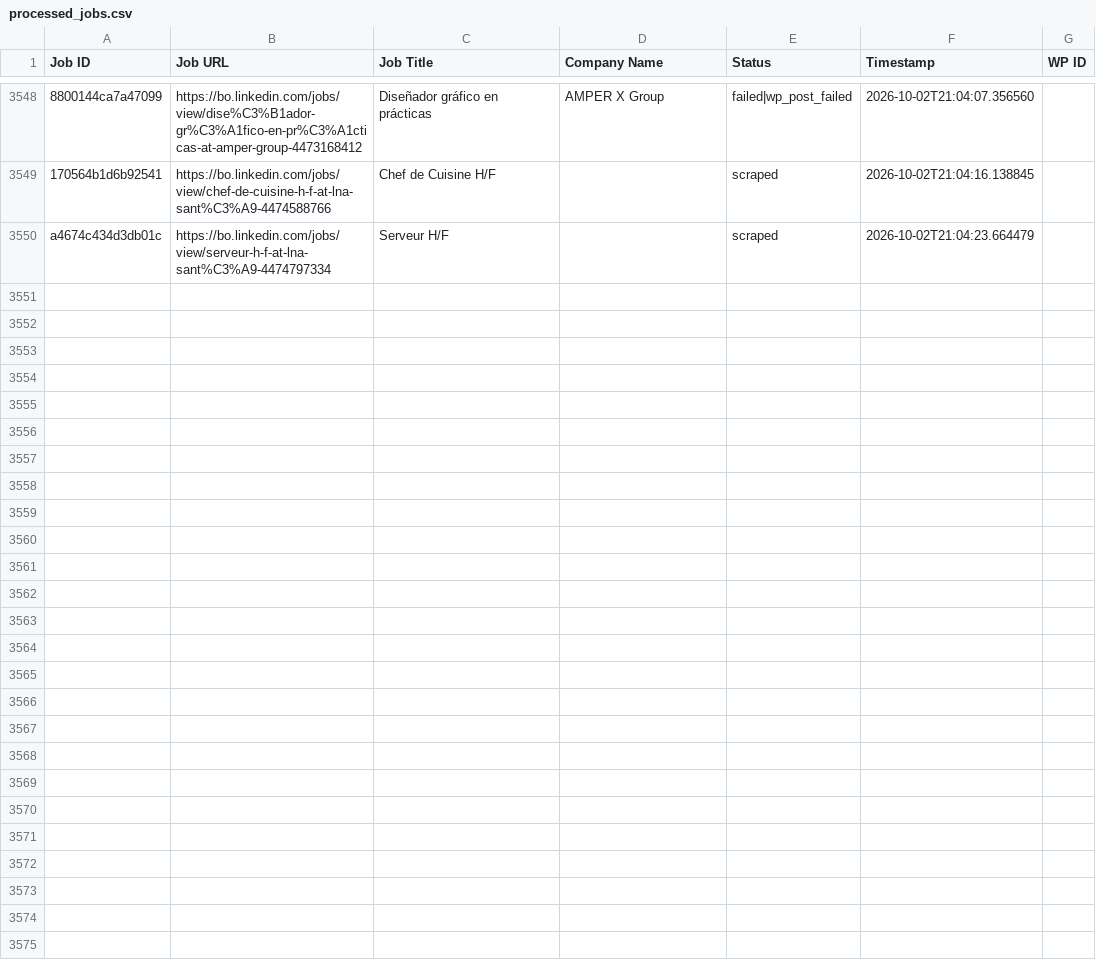
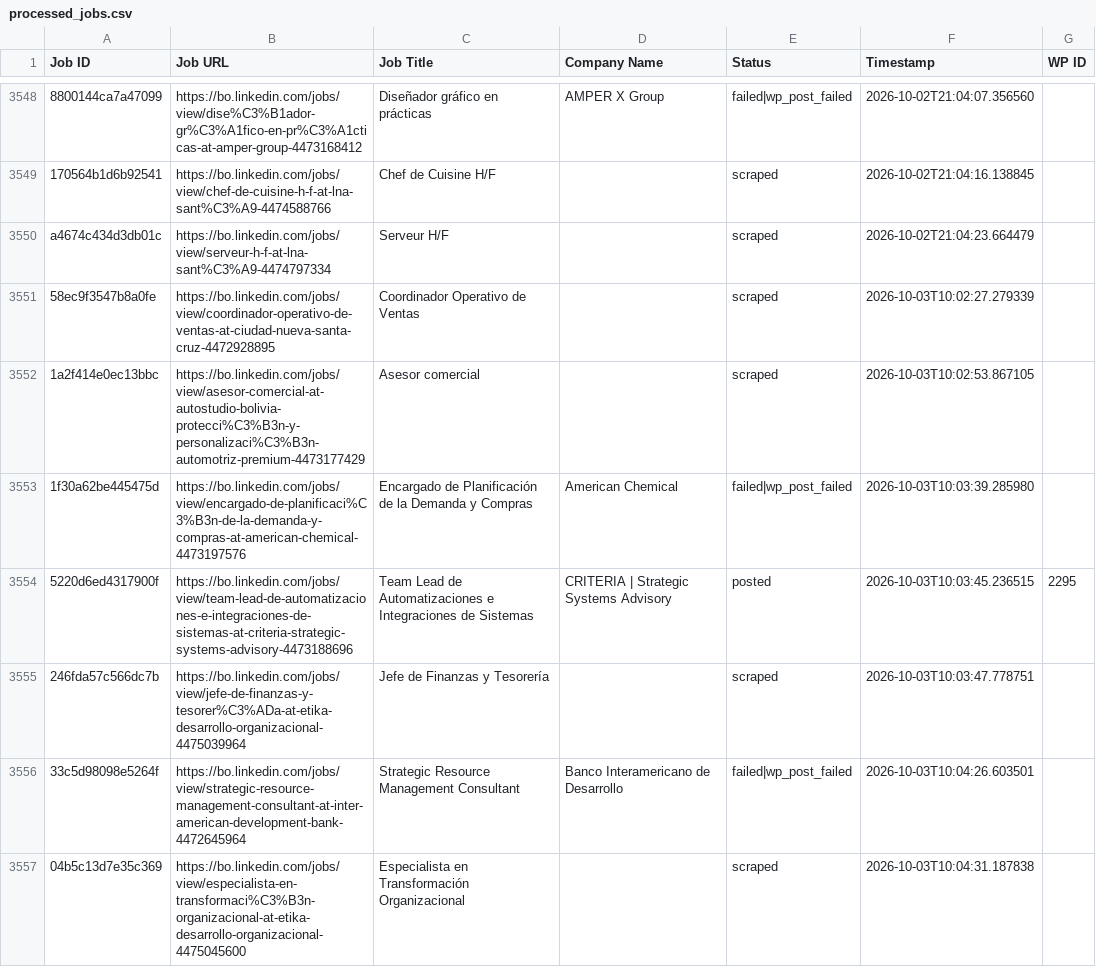
Before and after one commit to vindoky/bo, a CSV file: processed_jobs.csv, drawn as a sheet; only a part is shown, gaps mark what is left out; the diff covers the shown part only; the diff names each change by its address in the sheet, - before the commit and + after, or states it on an @@ line.

```diff
--- a/processed_jobs.csv
+++ b/processed_jobs.csv
+row 3551: 58ec9f3547b8a0fe | https://bo.linkedin.com/jobs/view/coordinador-operativo-de-ventas-at-ciudad-nueva-santa-cruz-4472928895 | Coordinador Operativo de Ventas |  | scraped | 2026-10-03T10:02:27.279339
+row 3552: 1a2f414e0ec13bbc | https://bo.linkedin.com/jobs/view/asesor-comercial-at-autostudio-bolivia-protecci%C3%B3n-y-personalizaci%C3%B3n-automotriz-premium-4473177429 | Asesor comercial |  | scraped | 2026-10-03T10:02:53.867105
+row 3553: 1f30a62be445475d | https://bo.linkedin.com/jobs/view/encargado-de-planificaci%C3%B3n-de-la-demanda-y-compras-at-american-chemical-4473197576 | Encargado de Planificación de la Demanda y Compras | American Chemical | failed|wp_post_failed | 2026-10-03T10:03:39.285980
+row 3554: 5220d6ed4317900f | https://bo.linkedin.com/jobs/view/team-lead-de-automatizaciones-e-integraciones-de-sistemas-at-criteria-strategic-systems-advisory-4473188696 | Team Lead de Automatizaciones e Integraciones de Sistemas | CRITERIA | Strategic Systems Advisory | posted | 2026-10-03T10:03:45.236515 | 2295
+row 3555: 246fda57c566dc7b | https://bo.linkedin.com/jobs/view/jefe-de-finanzas-y-tesorer%C3%ADa-at-etika-desarrollo-organizacional-4475039964 | Jefe de Finanzas y Tesorería |  | scraped | 2026-10-03T10:03:47.778751
+row 3556: 33c5d98098e5264f | https://bo.linkedin.com/jobs/view/strategic-resource-management-consultant-at-inter-american-development-bank-4472645964 | Strategic Resource Management Consultant | Banco Interamericano de Desarrollo | failed|wp_post_failed | 2026-10-03T10:04:26.603501
+row 3557: 04b5c13d7e35c369 | https://bo.linkedin.com/jobs/view/especialista-en-transformaci%C3%B3n-organizacional-at-etika-desarrollo-organizacional-4475045600 | Especialista en Transformación Organizacional |  | scraped | 2026-10-03T10:04:31.187838
```
Also changed, not shown: 18 added rows elsewhere in this file.
